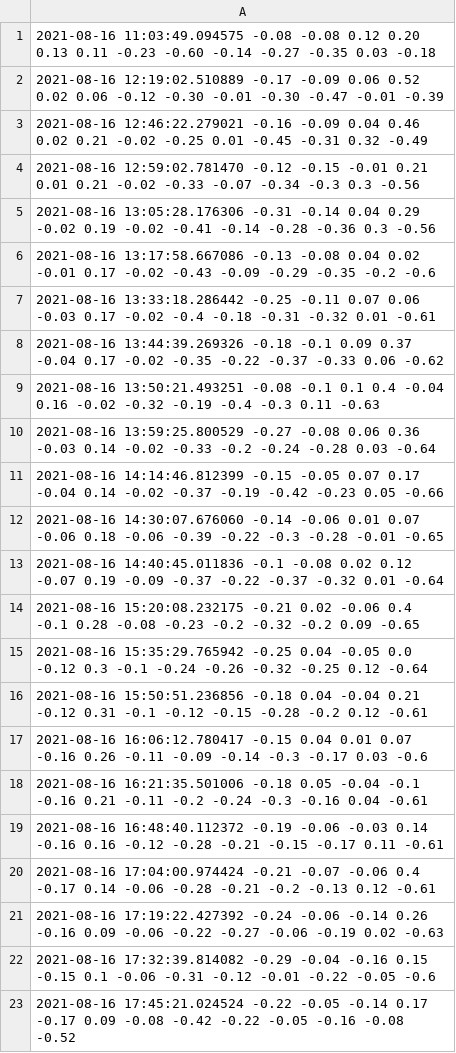
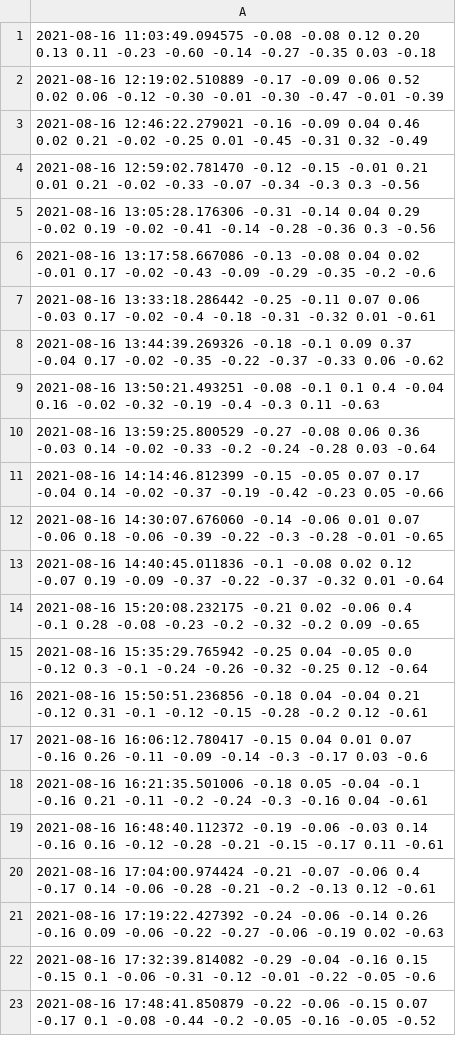
Before and after one commit to JalalElwazze/vibeDatabase, a CSV file: data.csv, drawn as a sheet.

Commit message:
regular_update

```diff
--- a/data.csv
+++ b/data.csv
@@ -22,2 +22,2 @@
 2021-08-16 17:32:39.814082 -0.29 -0.04 -0.16 0.15 -0.15 0.1 -0.06 -0.31 -0.12 -0.01 -0.22 -0.05 -0.6
-2021-08-16 17:45:21.024524 -0.22 -0.05 -0.14 0.17 -0.17 0.09 -0.08 -0.42 -0.22 -0.05 -0.16 -0.08 -0.52
+2021-08-16 17:48:41.850879 -0.22 -0.06 -0.15 0.07 -0.17 0.1 -0.08 -0.44 -0.2 -0.05 -0.16 -0.05 -0.52
```
